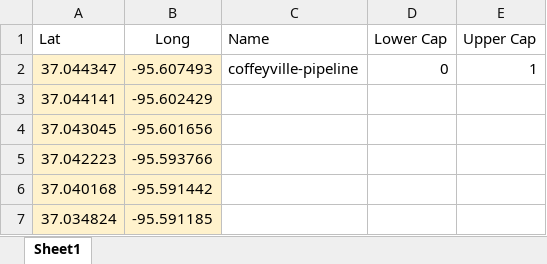
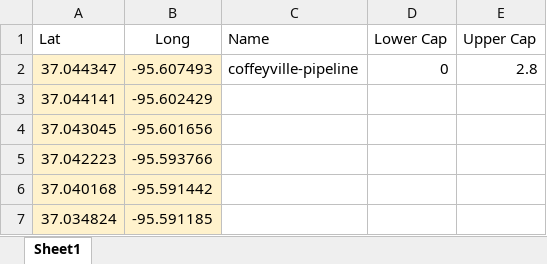
Before and after one commit to davidpcg01/SEQUESTRIX, an Excel workbook: coffeyville pipeline.xlsx, sheet Sheet1, drawn as a sheet; only a part is shown; values as stored, in another font and other column widths than the file's, no borders; the diff names each change by its address in the sheet, - before the commit and + after, or states it on an @@ line.

```diff
--- a/coffeyville pipeline.xlsx (sheet Sheet1)
+++ b/coffeyville pipeline.xlsx (sheet Sheet1)
-E2 (Upper Cap): 1
+E2 (Upper Cap): 2.8
```
Also changed, not shown: Enid Purdy pipeline.xlsx, 9 other files.
